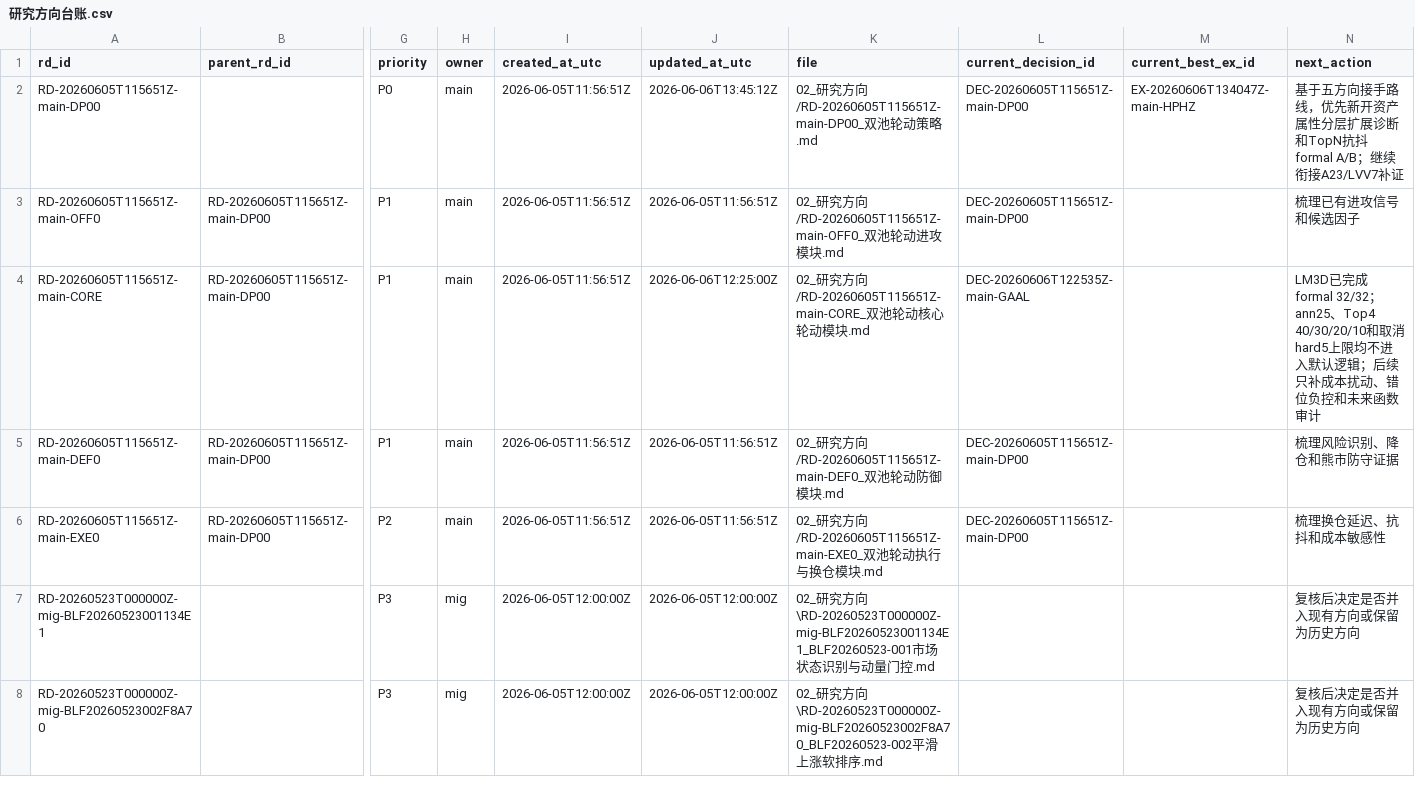
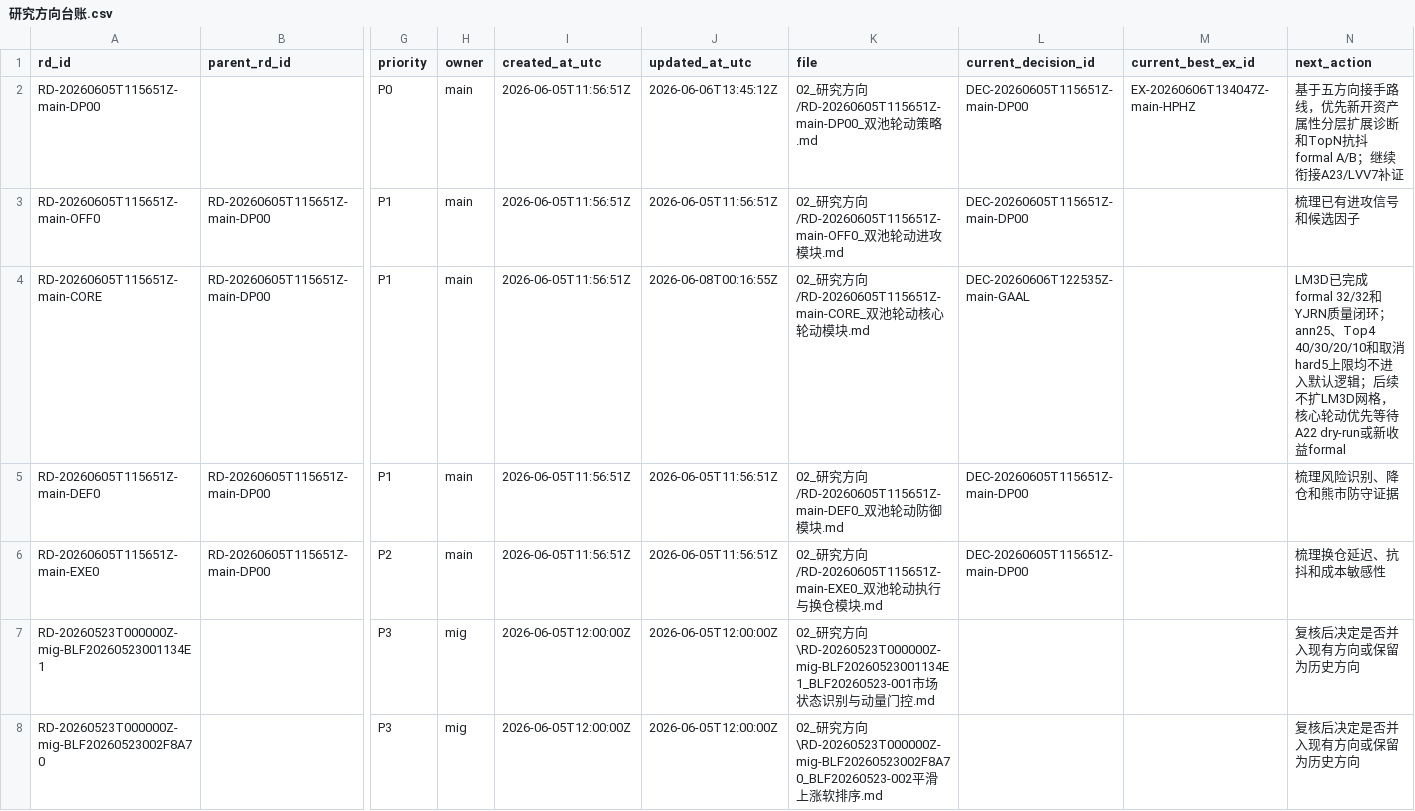
Before and after one commit to huakaiye/quant-knowledge-base, a CSV file: 01_台账/研究方向台账.csv, drawn as a sheet; only a part is shown, gaps mark what is left out; the diff names each change by its address in the sheet, - before the commit and + after, or states it on an @@ line.

```diff
--- a/01_台账/研究方向台账.csv
+++ b/01_台账/研究方向台账.csv
-J4 (updated_at_utc): 2026-06-06T12:25:00Z
+J4 (updated_at_utc): 2026-06-08T00:16:55Z
-N4 (next_action): …完成formal 32/32；ann25、Top4 40/30/20/10和取消hard5上限均不进入默认逻辑；后续只补成本扰动、错位负控和未来函数审计
+N4 (next_action): …完成formal 32/32和YJRN质量闭环；ann25、Top4 40/30/20/10和取消hard5上限均不进入默认逻辑；后续不扩LM3D网格，核心轮动优先等待A22 dry-run或新收益formal
```
Also changed, not shown: 01_台账/子代理调用台账.csv, 01_台账/实验台账.csv, 7 other files.
